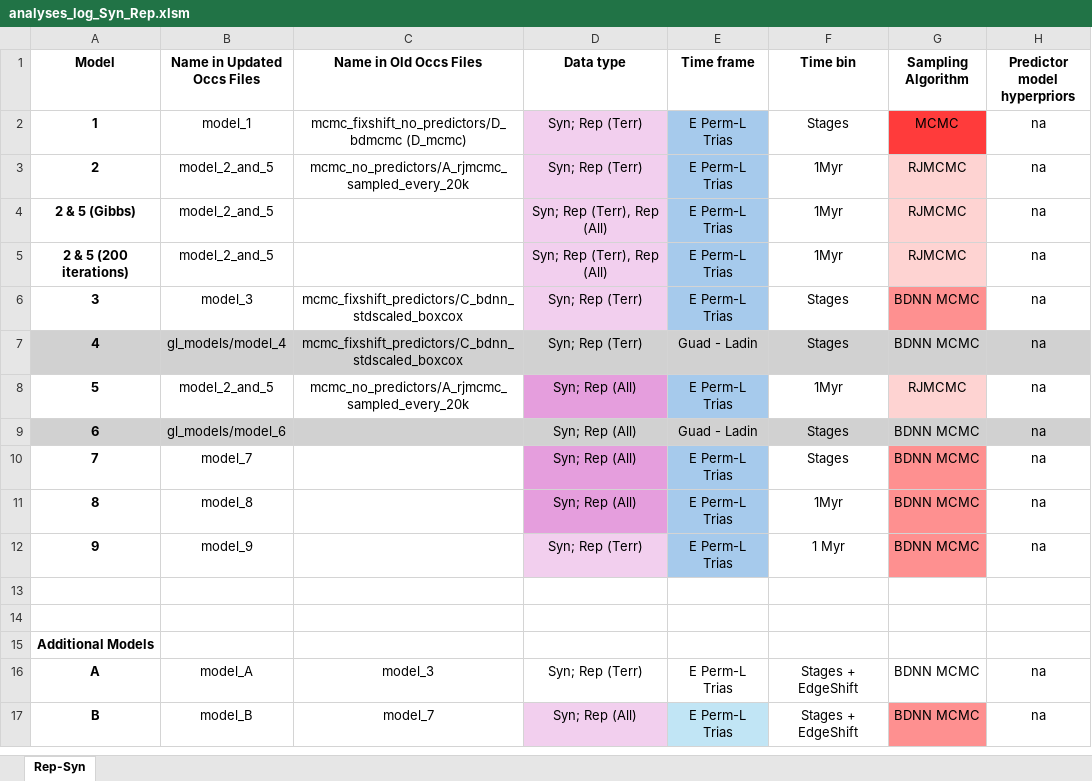
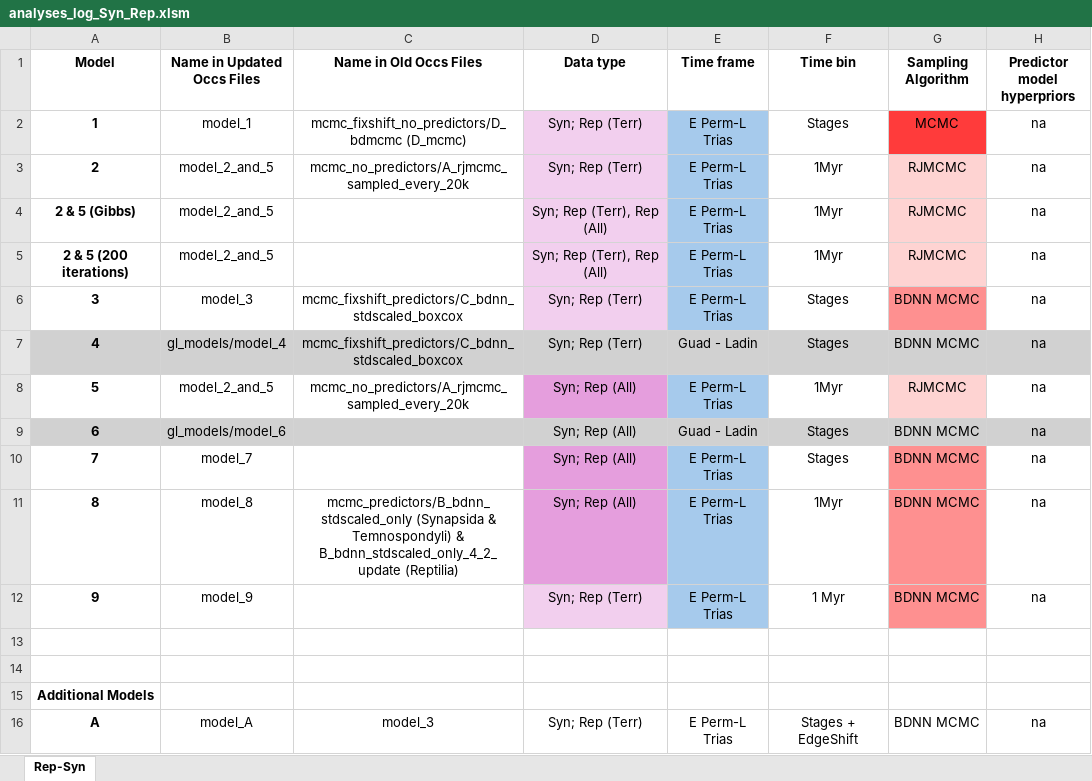
Before and after one commit to shelleylwang/pt_diversity_rates, an Excel workbook: updated_occurrence_analyses/analyses_log_Syn_Rep.xlsm, sheet Rep-Syn, drawn as a sheet; only a part is shown; the shorter side is filled out with more unchanged rows; values as stored, in another font and other column widths than the file's, no borders; conditional formats not drawn; the diff names each change by its address in the sheet, - before the commit and + after, or states it on an @@ line.

Commit message:
adding models 8 and 9 to log

```diff
--- a/updated_occurrence_analyses/analyses_log_Syn_Rep.xlsm (sheet Rep-Syn)
+++ b/updated_occurrence_analyses/analyses_log_Syn_Rep.xlsm (sheet Rep-Syn)
-C11 (Name in Old Occs Files): (empty)
+C11 (Name in Old Occs Files): mcmc_predictors/B_bdnn_stdscaled_only (Synapsida & Temnospondyli) & B_bdnn_stdscaled_only_4_2_update (Reptilia)
```
